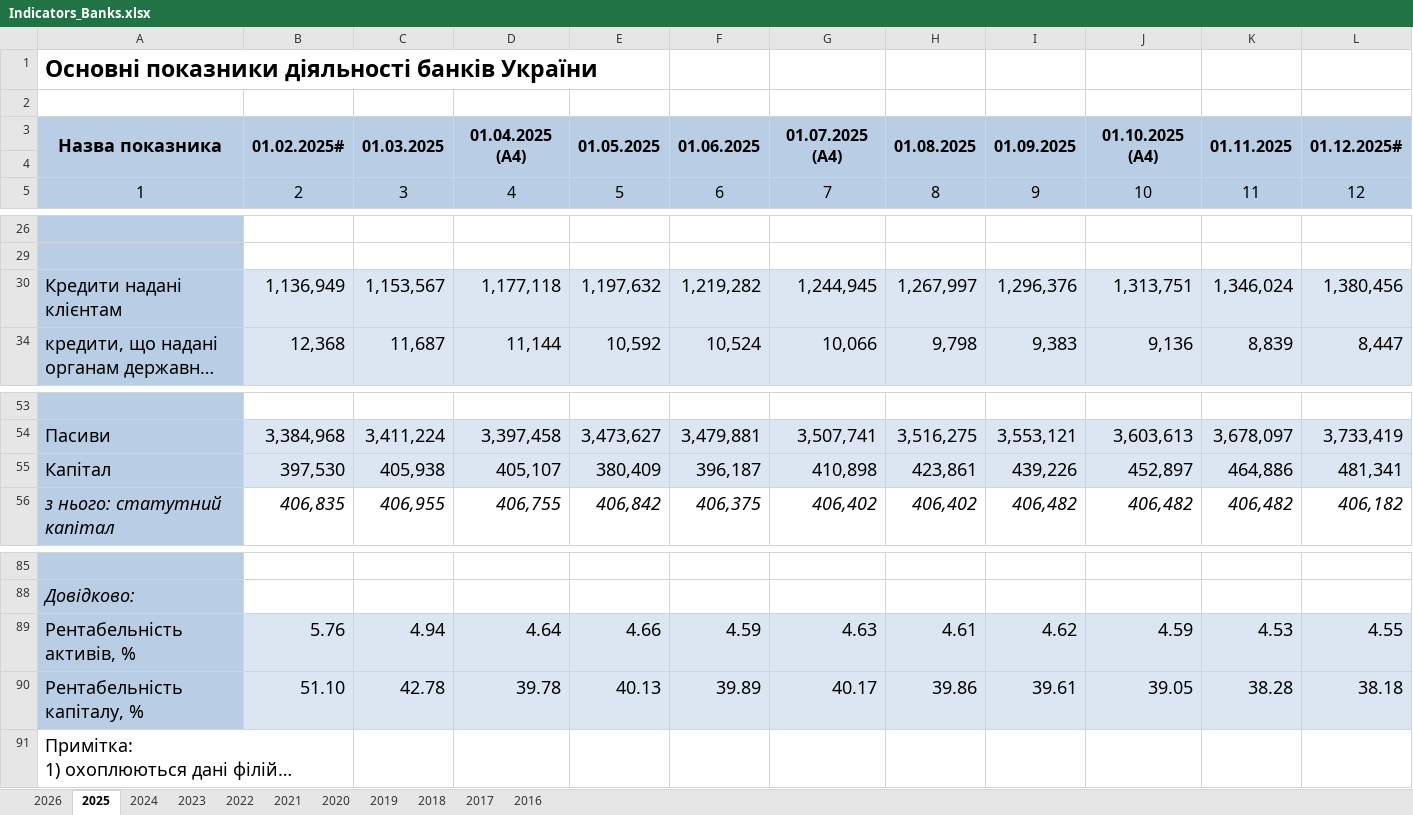
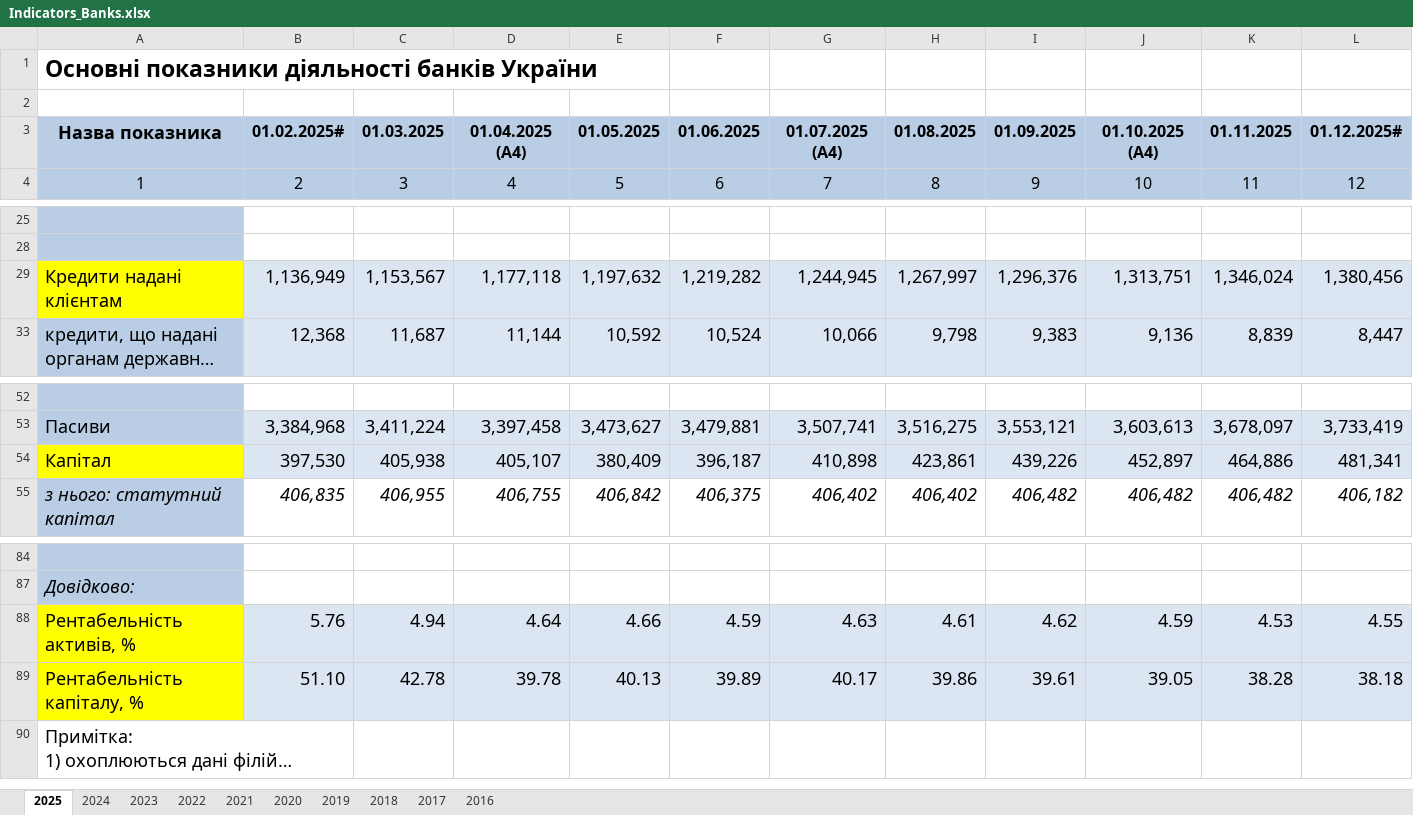
Before and after one commit to darenky/Stress-testing, an Excel workbook: data_raw/Indicators_Banks.xlsx, sheet 2025, drawn as a sheet; only a part is shown, gaps mark what is left out; long unchanged cells end in …; values as stored, in another font and other column widths than the file's, no borders; removed rows and columns are numbered as before the commit, all else as after; rows hold the shown columns only; the diff covers the shown part only; the diff names each change by its address in the sheet, - before the commit and + after, or states it on an @@ line.

```diff
--- a/data_raw/Indicators_Banks.xlsx (sheet 2025)
+++ b/data_raw/Indicators_Banks.xlsx (sheet 2025)
-sheet tab: 2026
-A3:A4 merged
-B3:B4 merged
-C3:C4 merged
-D3:D4 merged
-E3:E4 merged
-F3:F4 merged
-G3:G4 merged
-H3:H4 merged
-I3:I4 merged
-J3:J4 merged
-K3:K4 merged
-L3:L4 merged
-row 4: (empty)
-A29 fill: #B9CDE5
+A29 fill: #FFFF00
-A54 fill: #B9CDE5
+A54 fill: #FFFF00
-A88:A89 fill: #B9CDE5
+A88:A89 fill: #FFFF00
```
Also changed, not shown: merged cells elsewhere in this sheet, sheet 2016, sheet 2024, sheet 2018, sheet 2019, sheet 2022, sheet 2020, 3 more sheets, 3 other files.
